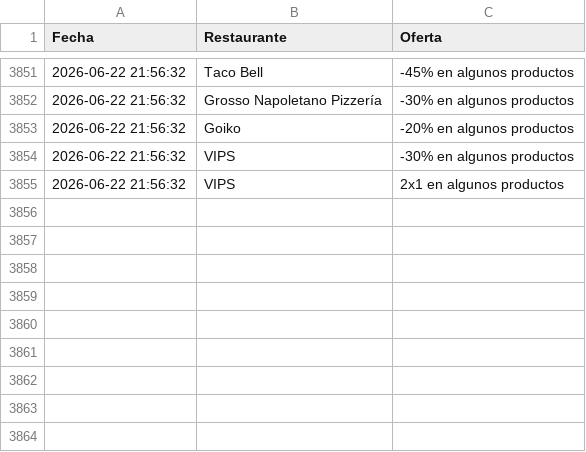
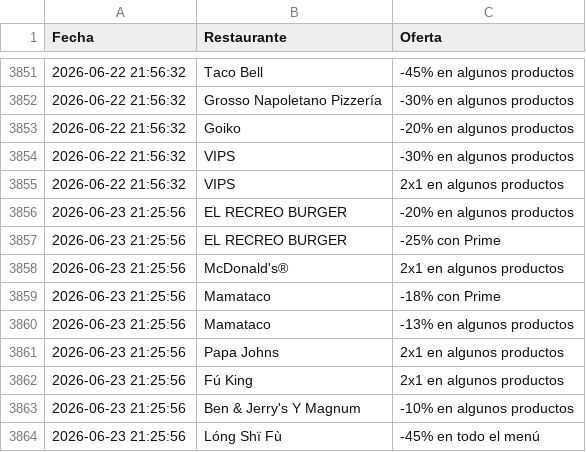
Before and after one commit to adripalenzuela/glovo-scraper, a CSV file: historial_ofertas.csv, drawn as a sheet; only a part is shown, gaps mark what is left out.

Commit message:
Actualización diaria de ofertas

```diff
--- a/historial_ofertas.csv
+++ b/historial_ofertas.csv
@@ -3855 +3855,10 @@ Fecha,Restaurante,Oferta
 2026-06-22 21:56:32,VIPS,2x1 en algunos productos
+2026-06-23 21:25:56,EL RECREO BURGER,-20% en algunos productos
+2026-06-23 21:25:56,EL RECREO BURGER,-25% con Prime
+2026-06-23 21:25:56,McDonald's®,2x1 en algunos productos
+2026-06-23 21:25:56,Mamataco,-18% con Prime
+2026-06-23 21:25:56,Mamataco,-13% en algunos productos
+2026-06-23 21:25:56,Papa Johns,2x1 en algunos productos
+2026-06-23 21:25:56,Fú King,2x1 en algunos productos
+2026-06-23 21:25:56,Ben & Jerry's Y Magnum,-10% en algunos productos
+2026-06-23 21:25:56,Lóng Shï Fù,-45% en todo el menú
```
